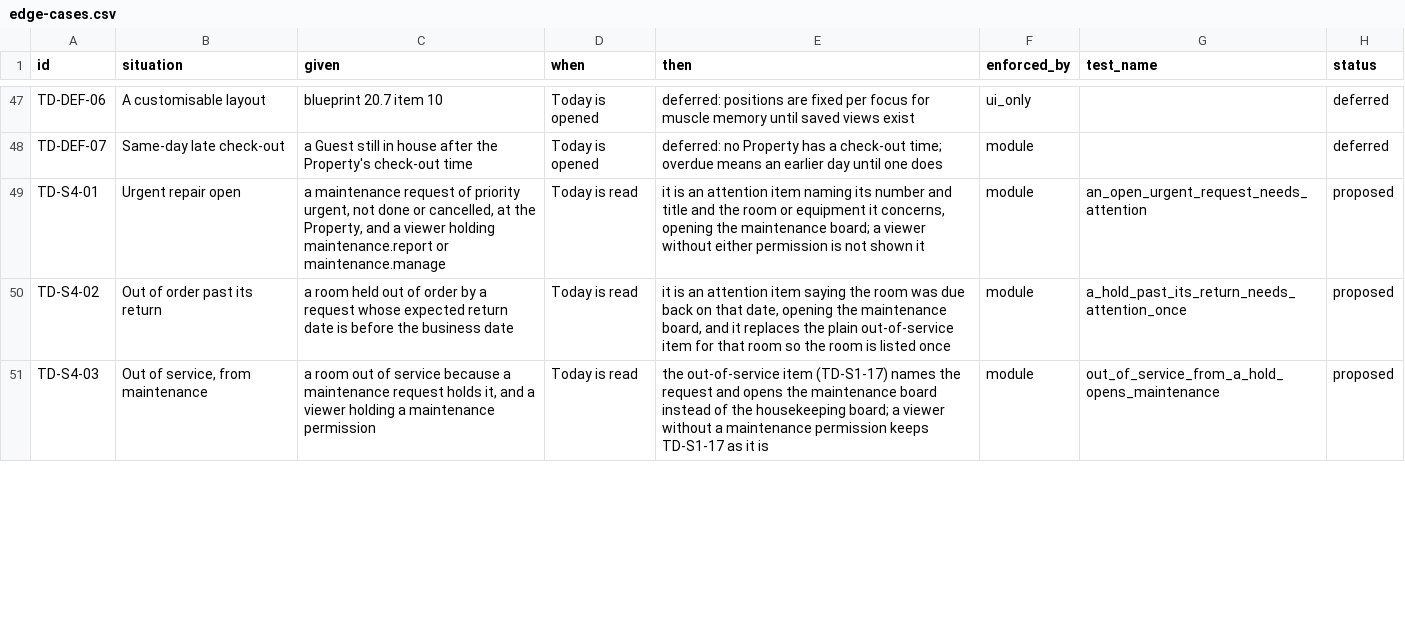
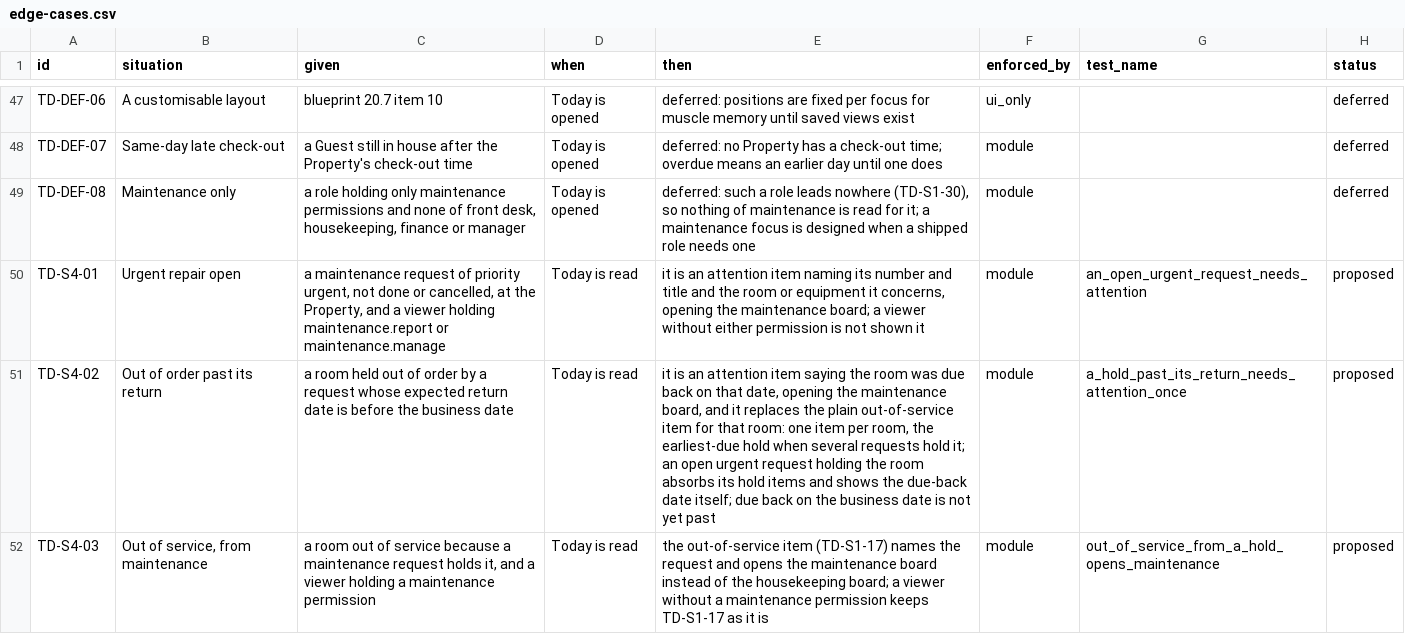
Before and after one commit to prizic/ranza, a CSV file: docs/features/today-dashboard/edge-cases.csv, drawn as a sheet; only a part is shown, gaps mark what is left out; the diff covers the shown part only.

Commit message:
feat(today): maintenance on Today — urgent repairs, late returns, open requests
A narrow maintenance read, todayView, next to roomsView: open requests by
state, distinct Units held out of order, open urgent requests and every
hold. The capability gate is in its own SQL, since the row policies check
reach only; no cost, vendor, charge, assignee or Guest column is selected.

Today reads it when the Property has maintenance and the viewer holds
maintenance.report or maintenance.manage (TD-S4-01 to TD-S4-06):

- an open urgent request is an attention item, room, bed or equipment
- a hold past its return replaces the plain out-of-service item, once per
  room; an urgent request holding the room absorbs it
- an out-of-service room a request holds names that request and opens the
  maintenance board
- the manager gets a card of open requests and rooms out of order
- a failed read leaves the rest standing and marks attention incomplete

Rows TD-S4-02 and TD-S4-04 amended, TD-DEF-02 superseded, TD-DEF-08
added; every TD-S4 row stays proposed.

```diff
--- a/docs/features/today-dashboard/edge-cases.csv
+++ b/docs/features/today-dashboard/edge-cases.csv
@@ -48,4 +48,5 @@ TD-DEF-06,A customisable layout,blueprint 20.7 item 10,Today is opened,deferred:
 TD-DEF-07,Same-day late check-out,a Guest still in house after the Property's check-out time,Today is opened,deferred: no Property has a check-out time; overdue means an earlier day until one does,module,,deferred
+TD-DEF-08,Maintenance only,"a role holding only maintenance permissions and none of front desk, housekeeping, finance or manager",Today is opened,"deferred: such a role leads nowhere (TD-S1-30), so nothing of maintenance is read for it; a maintenance focus is designed when a shipped role needs one",module,,deferred
 TD-S4-01,Urgent repair open,"a maintenance request of priority urgent, not done or cancelled, at the Property, and a viewer holding maintenance.report or maintenance.manage",Today is read,"it is an attention item naming its number and title and the room or equipment it concerns, opening the maintenance board; a viewer without either permission is not shown it",module,an_open_urgent_request_needs_attention,proposed
-TD-S4-02,Out of order past its return,a room held out of order by a request whose expected return date is before the business date,Today is read,"it is an attention item saying the room was due back on that date, opening the maintenance board, and it replaces the plain out-of-service item for that room so the room is listed once",module,a_hold_past_its_return_needs_attention_once,proposed
+TD-S4-02,Out of order past its return,a room held out of order by a request whose expected return date is before the business date,Today is read,"it is an attention item saying the room was due back on that date, opening the maintenance board, and it replaces the plain out-of-service item for that room: one item per room, the earliest-due hold when several requests hold it; an open urgent request holding the room absorbs its hold items and shows the due-back date itself; due back on the business date is not yet past",module,a_hold_past_its_return_needs_attention_once,proposed
 TD-S4-03,"Out of service, from maintenance","a room out of service because a maintenance request holds it, and a viewer holding a maintenance permission",Today is read,the out-of-service item (TD-S1-17) names the request and opens the maintenance board instead of the housekeeping board; a viewer without a maintenance permission keeps TD-S1-17 as it is,module,out_of_service_from_a_hold_opens_maintenance,proposed
```
Also changed, not shown: 2 edited cells elsewhere in this file, 17 other files.
